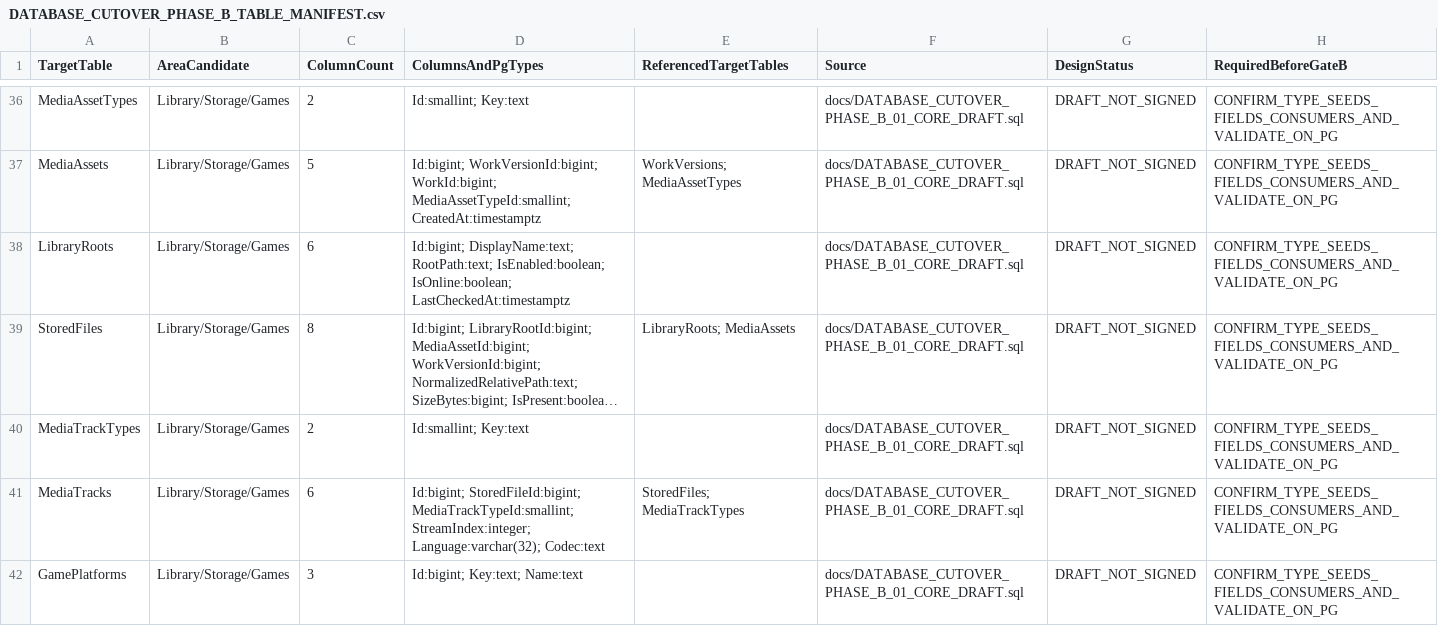
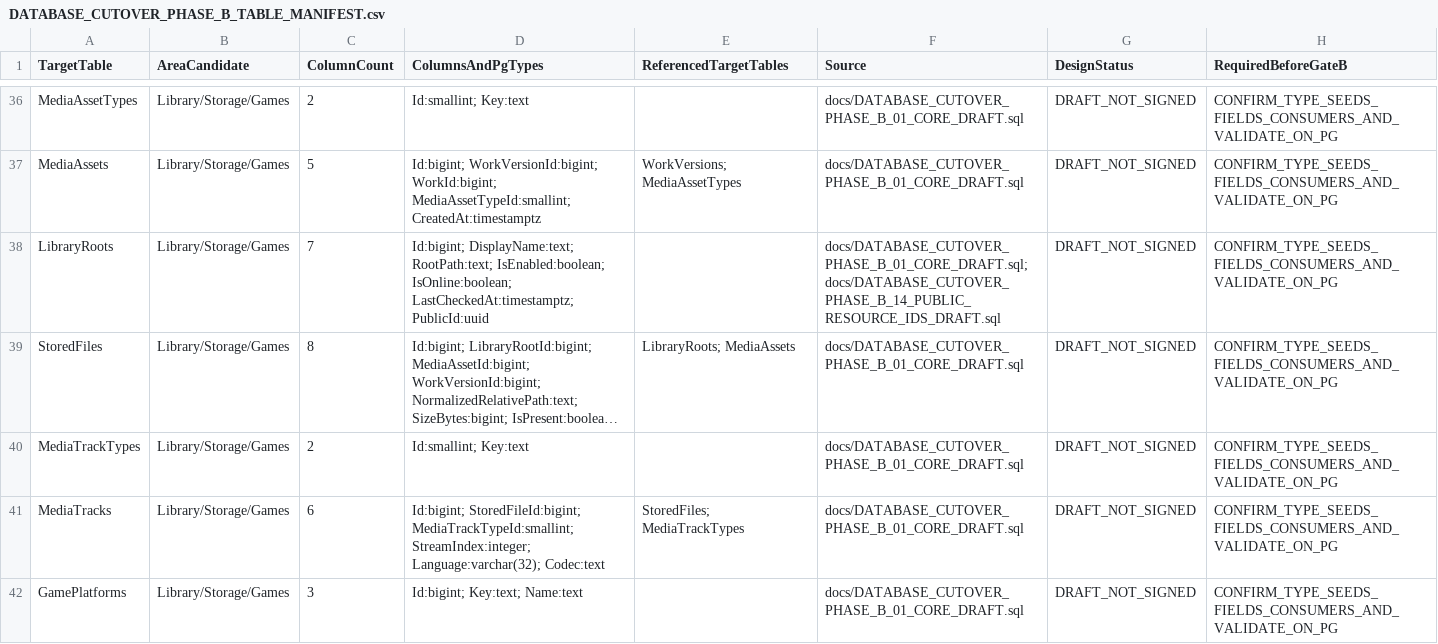
Before and after one commit to Juloc/Jularr, a CSV file: docs/DATABASE_CUTOVER_PHASE_B_TABLE_MANIFEST.csv, drawn as a sheet; only a part is shown, gaps mark what is left out; long unchanged cells end in …; the diff covers the shown part only; the diff names each change by its address in the sheet, - before the commit and + after, or states it on an @@ line.

Commit message:
docs(db): reconcile complete 173-table manifest with Learning scopes and opaque resource identities

```diff
--- a/docs/DATABASE_CUTOVER_PHASE_B_TABLE_MANIFEST.csv
+++ b/docs/DATABASE_CUTOVER_PHASE_B_TABLE_MANIFEST.csv
-C38 (ColumnCount): 6
+C38 (ColumnCount): 7
-D38 (ColumnsAndPgTypes): …IsEnabled:boolean; IsOnline:boolean; LastCheckedAt:timestamptz
+D38 (ColumnsAndPgTypes): …IsEnabled:boolean; IsOnline:boolean; LastCheckedAt:timestamptz; PublicId:uuid
-F38 (Source): docs/DATABASE_CUTOVER_PHASE_B_01_CORE_DRAFT.sql
+F38 (Source): docs/DATABASE_CUTOVER_PHASE_B_01_CORE_DRAFT.sql; docs/DATABASE_CUTOVER_PHASE_B_14_PUBLIC_RESOURCE_IDS_DRAFT.sql
```
Also changed, not shown: 5 added rows and 45 edited cells elsewhere in this file.
